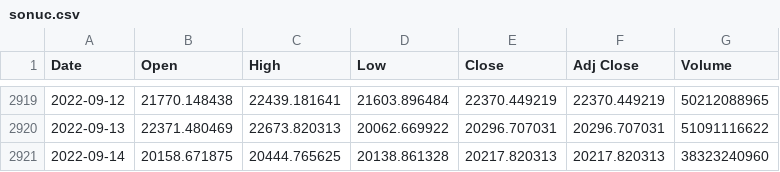
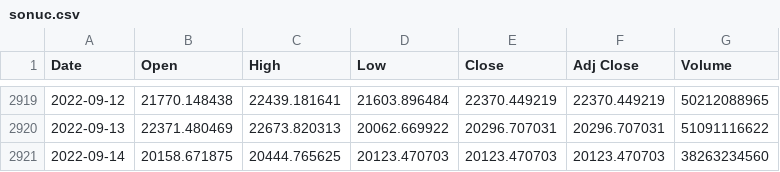
Before and after one commit to chainparrot/parrot, a CSV file: Prices/sonuc.csv, drawn as a sheet; only a part is shown, gaps mark what is left out.

Commit message:
Update from https://github.com/chainparrot/Prices/commit/0a1fa84c35173da506cd3da6322ee478bb5a5e06

```diff
--- a/Prices/sonuc.csv
+++ b/Prices/sonuc.csv
@@ -2920,2 +2920,2 @@ Date,Open,High,Low,Close,Adj Close,Volume
 2022-09-13,22371.480469,22673.820313,20062.669922,20296.707031,20296.707031,51091116622
-2022-09-14,20158.671875,20444.765625,20138.861328,20217.820313,20217.820313,38323240960
+2022-09-14,20158.671875,20444.765625,20123.470703,20123.470703,20123.470703,38263234560
```
Also changed, not shown: 7 other files.
